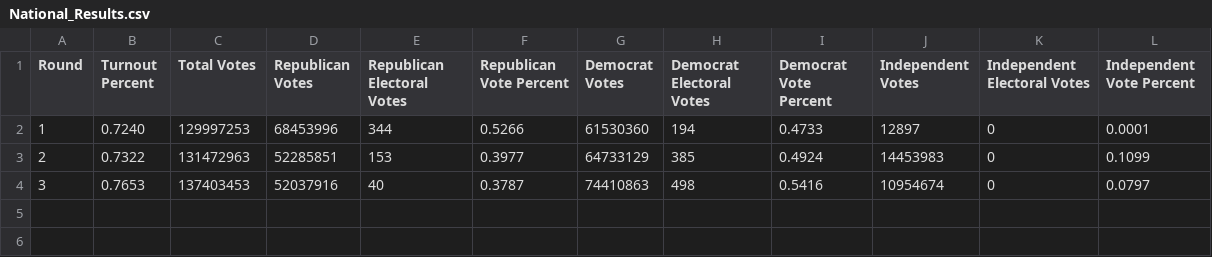
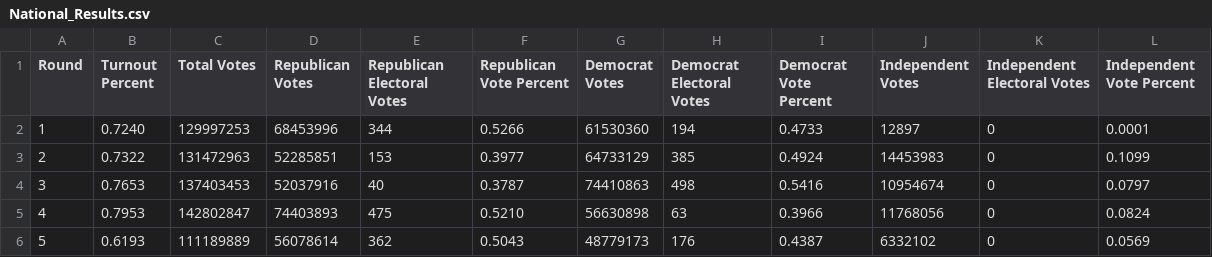
Before and after one commit to michaelpowers8/Election_Simulation, a CSV file: National_Results.csv, drawn as a sheet; the diff names each change by its address in the sheet, - before the commit and + after, or states it on an @@ line.

```diff
--- a/National_Results.csv
+++ b/National_Results.csv
+row 5: 4 | 0.7953 | 142802847 | 74403893 | 475 | 0.5210 | 56630898 | 63 | 0.3966 | 11768056 | 0 | 0.0824
+row 6: 5 | 0.6193 | 111189889 | 56078614 | 362 | 0.5043 | 48779173 | 176 | 0.4387 | 6332102 | 0 | 0.0569
```
Also changed, not shown: 2 other files.
